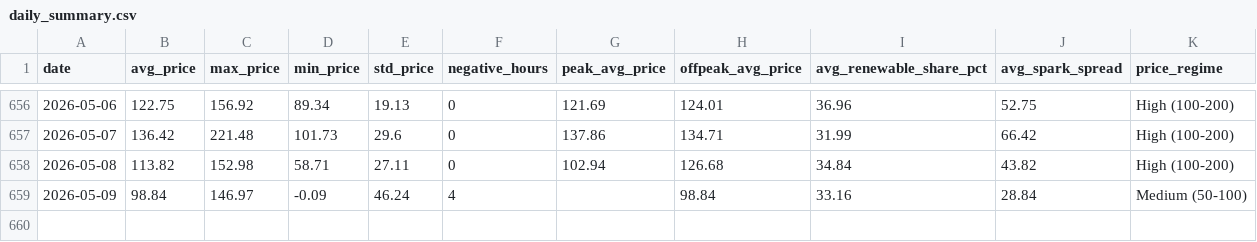
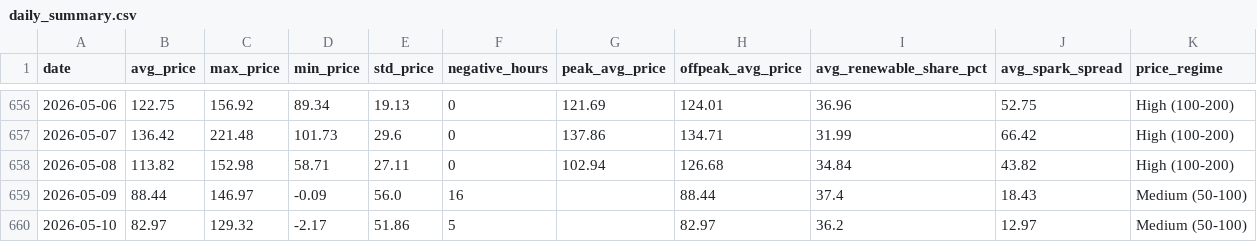
Before and after one commit to BRSTKL/power-market-analysis, a CSV file: data/output/daily_summary.csv, drawn as a sheet; only a part is shown, gaps mark what is left out; the diff covers the shown part only.

```diff
--- a/data/output/daily_summary.csv
+++ b/data/output/daily_summary.csv
@@ -658,2 +658,3 @@ date,avg_price,max_price,min_price,std_price,negative_hours,peak_avg_price,offpe
 2026-05-08,113.82,152.98,58.71,27.11,0,102.94,126.68,34.84,43.82,High (100-200)
-2026-05-09,98.84,146.97,-0.09,46.24,4,,98.84,33.16,28.84,Medium (50-100)
+2026-05-09,88.44,146.97,-0.09,56.0,16,,88.44,37.4,18.43,Medium (50-100)
+2026-05-10,82.97,129.32,-2.17,51.86,5,,82.97,36.2,12.97,Medium (50-100)
```
Also changed, not shown: 30 edited cells elsewhere in this file, data/output/prices_pivot.csv, 4 other files.
